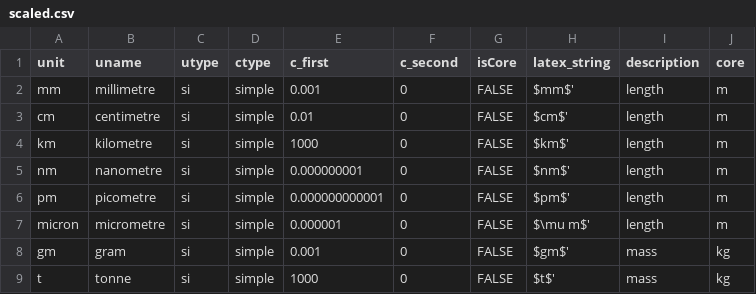
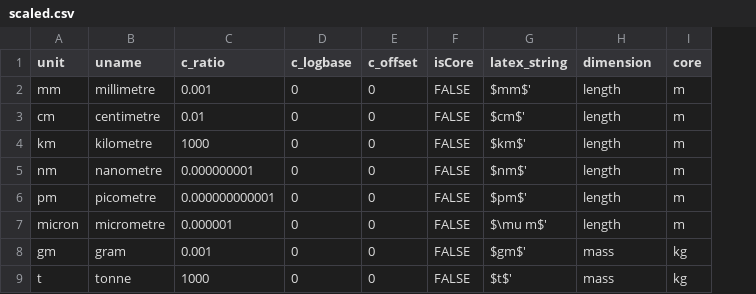
Before and after one commit to bradeneliason/units, a CSV file: data/scaled.csv, drawn as a sheet; removed rows and columns are numbered as before the commit, all else as after; the diff names each change by its address in the sheet, - before the commit and + after, or states it on an @@ line.

```diff
--- a/data/scaled.csv
+++ b/data/scaled.csv
-column C (utype), rows 2-9: all si
-column D (ctype), rows 2-9: all simple
+column E (c_offset), rows 2-9: all 0
-C1: c_first
+C1: c_ratio
-D1: c_second
+D1: c_logbase
-H1: description
+H1: dimension
```
Also changed, not shown: data/base.csv, data/core.csv, 10 other files.
